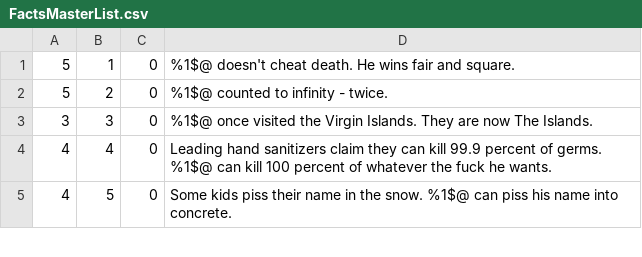
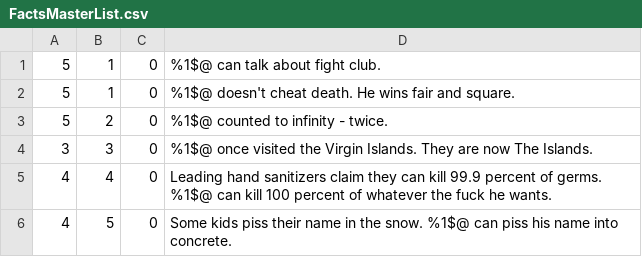
Before and after one commit to nippysaurus/NuckChorris, a CSV file: FormatFacts/FactsMasterList.csv, drawn as a sheet; only a part is shown.

Commit message:
added new fact

```diff
--- a/FormatFacts/FactsMasterList.csv
+++ b/FormatFacts/FactsMasterList.csv
@@ -1 +1,2 @@
+5,1,0,%1$@ can talk about fight club.
 5,1,0,%1$@ doesn't cheat death. He wins fair and square.
```
